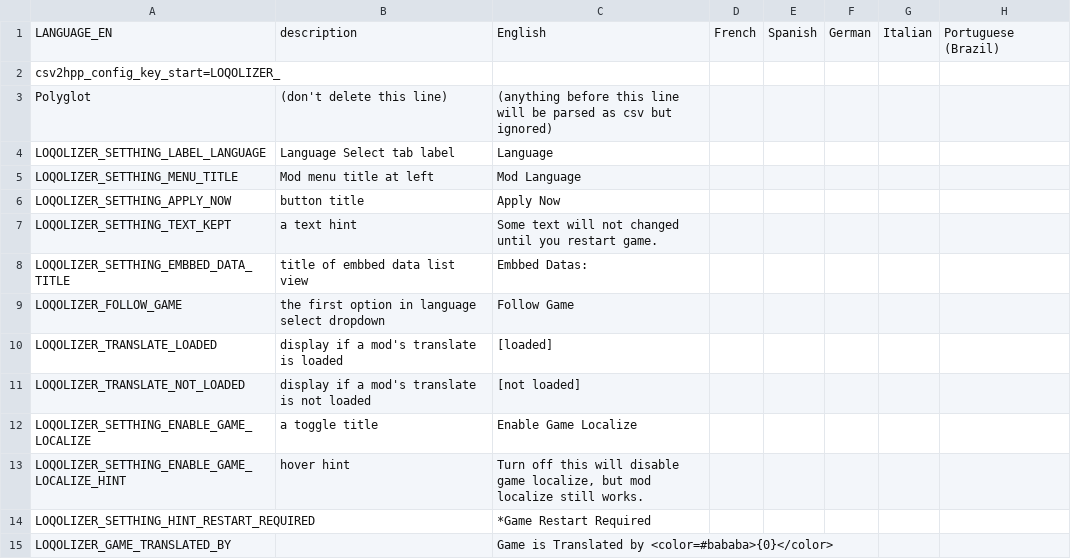
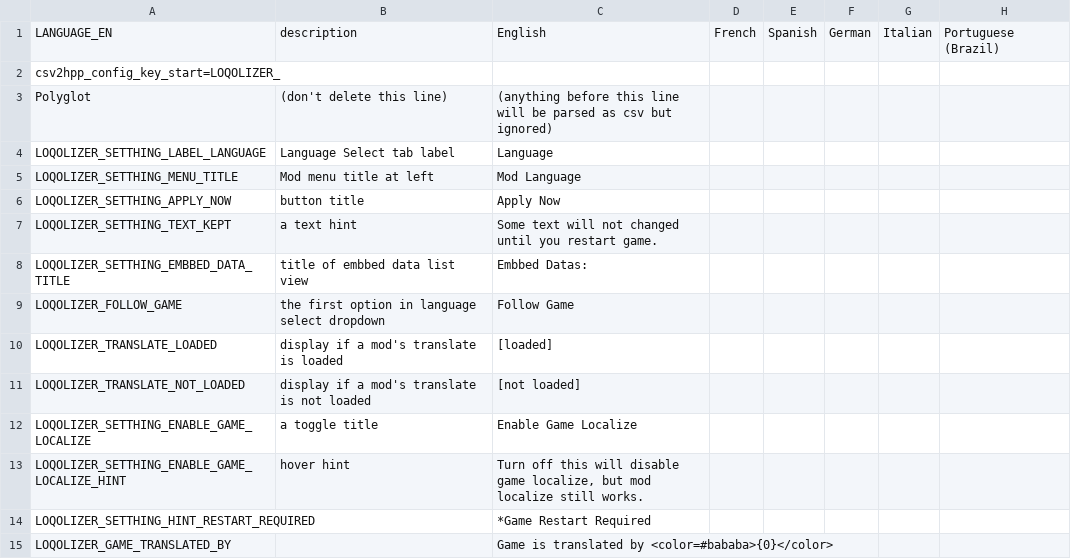
Before and after one commit to BeatSaberCN/Loqolizer, a CSV file: localize.csv, drawn as a sheet; only a part is shown; the diff names each change by its address in the sheet, - before the commit and + after, or states it on an @@ line.

Commit message:
Update localize.csv

```diff
--- a/localize.csv
+++ b/localize.csv
-C15: Game is Translated by <color=#bababa>{0}</color>
+C15: Game is translated by <color=#bababa>{0}</color>
```
